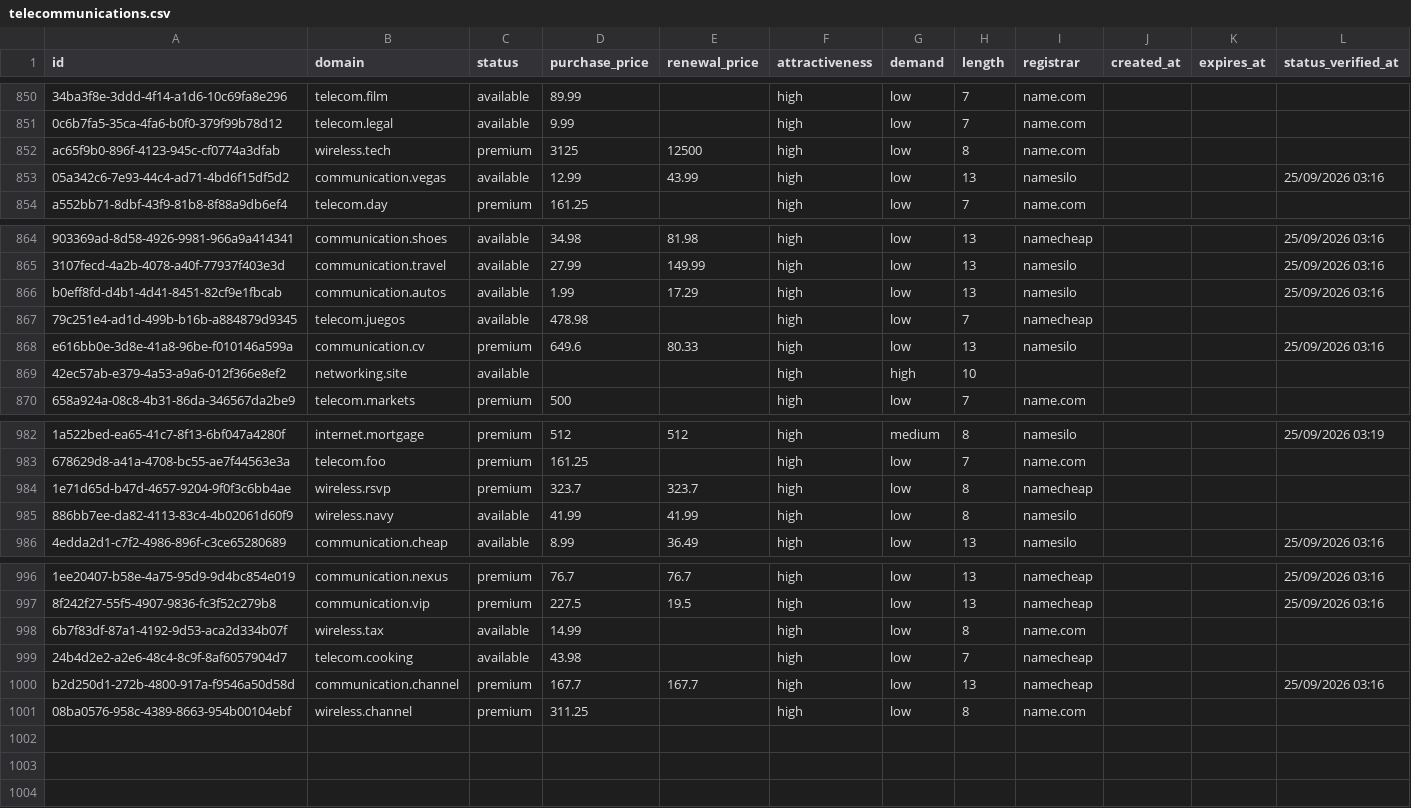
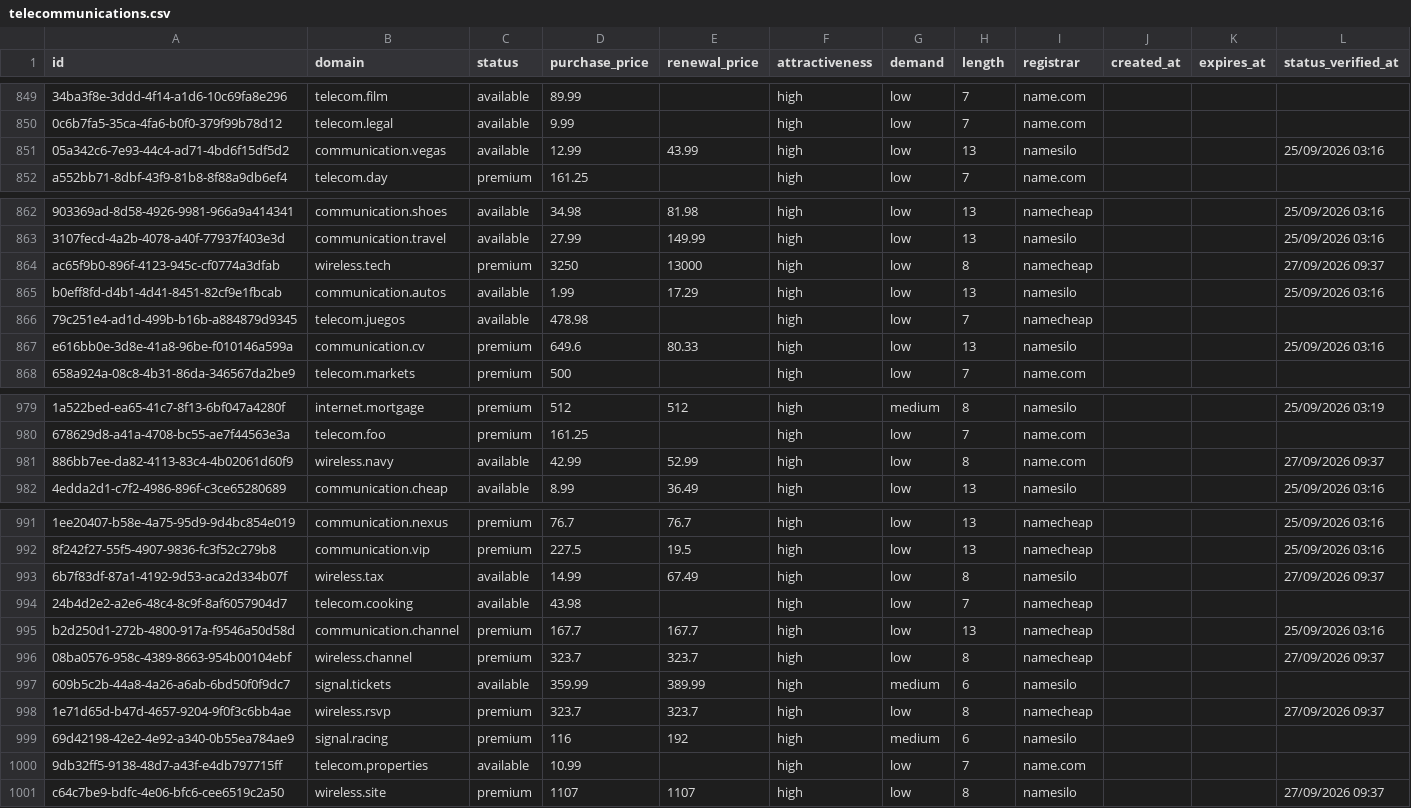
Before and after one commit to UniqueDomains/telecommunications-oneword-domains, a CSV file: telecommunications.csv, drawn as a sheet; only a part is shown, gaps mark what is left out; removed rows and columns are numbered as before the commit, all else as after; the diff covers the shown part only; the diff names each change by its address in the sheet, - before the commit and + after, or states it on an @@ line.

Commit message:
Domains update

```diff
--- a/telecommunications.csv
+++ b/telecommunications.csv
-row 852: ac65f9b0-896f-4123-945c-cf0774a3dfab | wireless.tech | premium | 3125 | 12500 | high | low | 8 | name.com
+row 864: ac65f9b0-896f-4123-945c-cf0774a3dfab | wireless.tech | premium | 3250 | 13000 | high | low | 8 | namecheap |  |  | 27/09/2026 09:37
-row 869: 42ec57ab-e379-4a53-a9a6-012f366e8ef2 | networking.site | available |  |  | high | high | 10
-row 984: 1e71d65d-b47d-4657-9204-9f0f3c6bb4ae | wireless.rsvp | premium | 323.7 | 323.7 | high | low | 8 | namecheap
-D981 (purchase_price): 41.99
+D981 (purchase_price): 42.99
-E981 (renewal_price): 41.99
+E981 (renewal_price): 52.99
-I981 (registrar): namesilo
+I981 (registrar): name.com
-L981 (status_verified_at): (empty)
+L981 (status_verified_at): 27/09/2026 09:37
-E993 (renewal_price): (empty)
+E993 (renewal_price): 67.49
-I993 (registrar): name.com
+I993 (registrar): namesilo
-L993 (status_verified_at): (empty)
+L993 (status_verified_at): 27/09/2026 09:37
-D996 (purchase_price): 311.25
+D996 (purchase_price): 323.7
-E996 (renewal_price): (empty)
+E996 (renewal_price): 323.7
-I996 (registrar): name.com
+I996 (registrar): namecheap
-L996 (status_verified_at): (empty)
+L996 (status_verified_at): 27/09/2026 09:37
+row 997: 609b5c2b-44a8-4a26-a6ab-6bd50f0f9dc7 | signal.tickets | available | 359.99 | 389.99 | high | medium | 6 | namesilo
+row 998: 1e71d65d-b47d-4657-9204-9f0f3c6bb4ae | wireless.rsvp | premium | 323.7 | 323.7 | high | low | 8 | namecheap |  |  | 27/09/2026 09:37
+row 999: 69d42198-42e2-4e92-a340-0b55ea784ae9 | signal.racing | premium | 116 | 192 | high | medium | 6 | namesilo
+row 1000: 9db32ff5-9138-48d7-a43f-e4db797715ff | telecom.properties | available | 10.99 |  | high | low | 7 | name.com
+row 1001: c64c7be9-bdfc-4e06-bfc6-cee6519c2a50 | wireless.site | premium | 1107 | 1107 | high | low | 8 | namesilo |  |  | 27/09/2026 09:37
```
Also changed, not shown: 3 removed rows and 11 edited cells elsewhere in this file, 3 other files.
